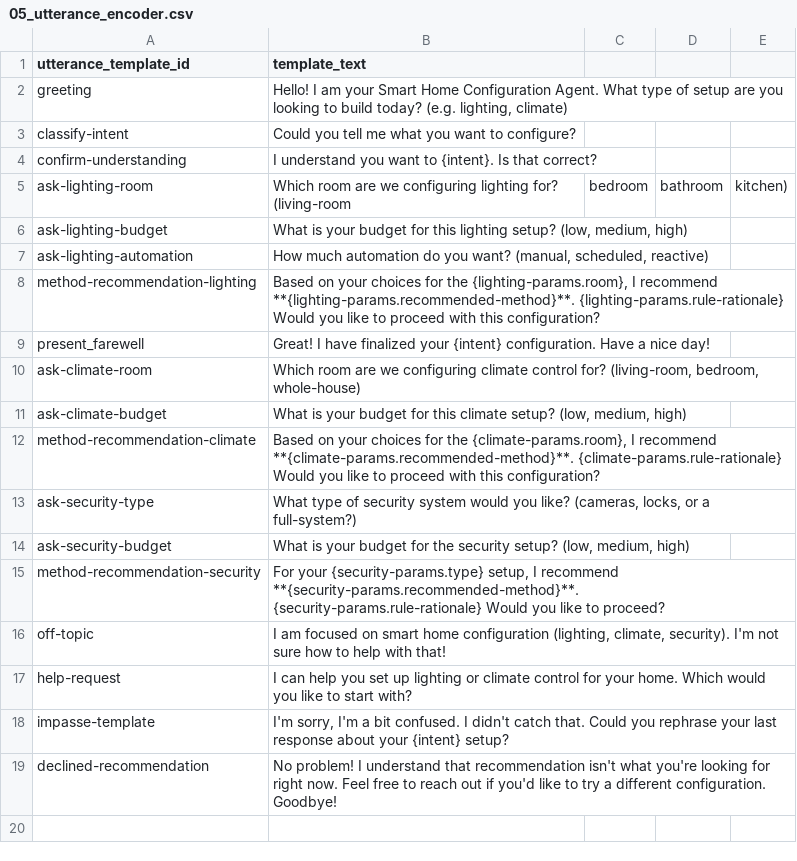
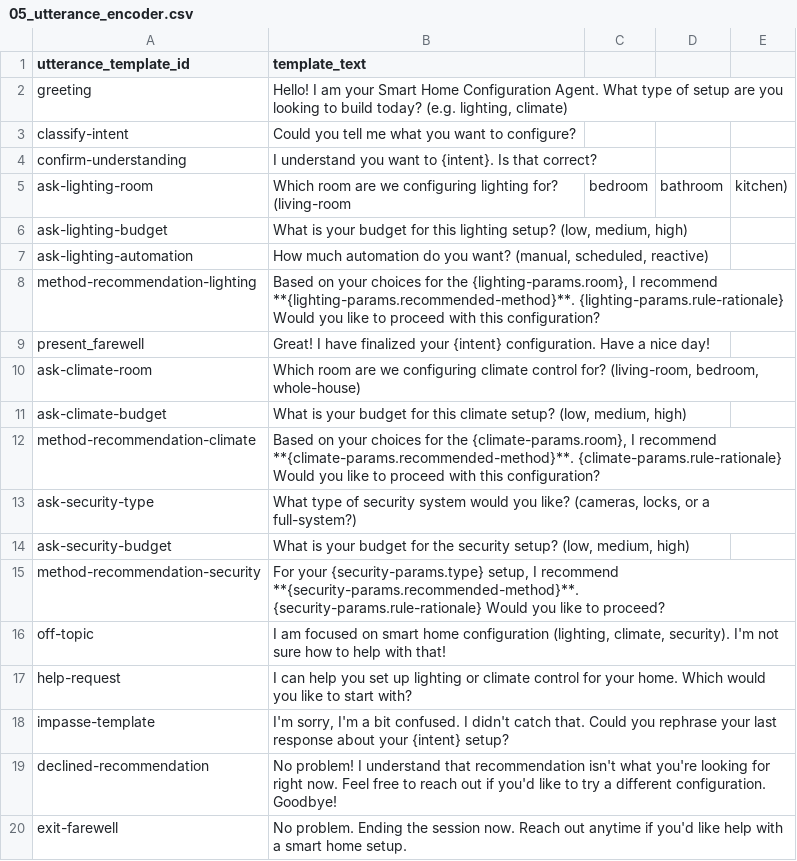
Before and after one commit to OkillA/truagent_smarthome_dspy, a CSV file: agent_config/05_utterance_encoder.csv, drawn as a sheet.

```diff
--- a/agent_config/05_utterance_encoder.csv
+++ b/agent_config/05_utterance_encoder.csv
@@ -19 +19,2 @@ impasse-template,"I'm sorry, I'm a bit confused. I didn't catch that. Could you
 declined-recommendation,"No problem! I understand that recommendation isn't what you're looking for right now. Feel free to reach out if you'd like to try a different configuration. Goodbye!"
+exit-farewell,"No problem. Ending the session now. Reach out anytime if you'd like help with a smart home setup."
```
Also changed, not shown: agent_config/00_agent_config.csv, agent_config/01_intent_tree.csv, 28 other files.
